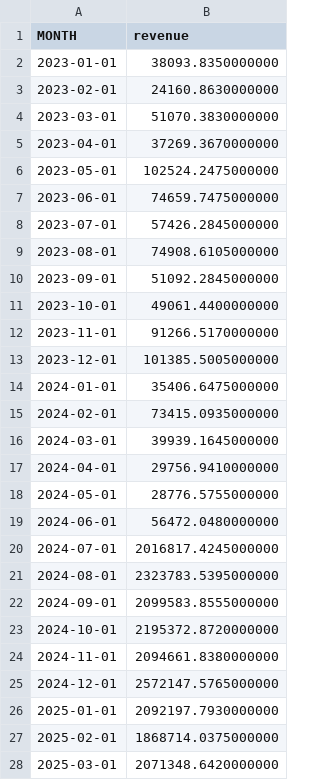
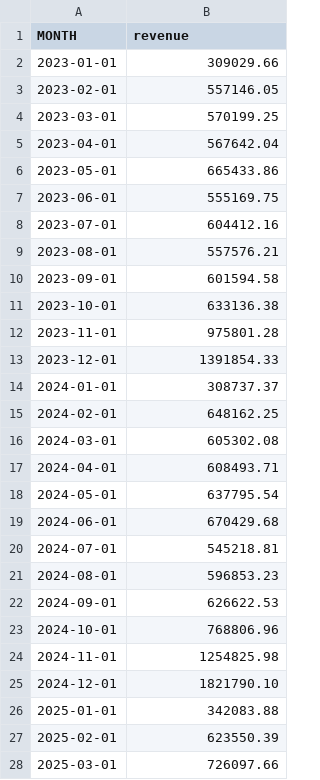
Before and after one commit to zaynah-devsinc/Snowflake_ELT, a CSV file: forecasts/monthly_revenue.csv, drawn as a sheet; only a part is shown; the diff covers the shown part only.

```diff
--- a/forecasts/monthly_revenue.csv
+++ b/forecasts/monthly_revenue.csv
@@ -1,28 +1,28 @@
 MONTH,revenue
-2023-01-01,38093.8350000000
-2023-02-01,24160.8630000000
-2023-03-01,51070.3830000000
-2023-04-01,37269.3670000000
-2023-05-01,102524.2475000000
-2023-06-01,74659.7475000000
-2023-07-01,57426.2845000000
-2023-08-01,74908.6105000000
-2023-09-01,51092.2845000000
-2023-10-01,49061.4400000000
-2023-11-01,91266.5170000000
-2023-12-01,101385.5005000000
-2024-01-01,35406.6475000000
-2024-02-01,73415.0935000000
-2024-03-01,39939.1645000000
-2024-04-01,29756.9410000000
-2024-05-01,28776.5755000000
-2024-06-01,56472.0480000000
-2024-07-01,2016817.4245000000
-2024-08-01,2323783.5395000000
-2024-09-01,2099583.8555000000
-2024-10-01,2195372.8720000000
-2024-11-01,2094661.8380000000
-2024-12-01,2572147.5765000000
-2025-01-01,2092197.7930000000
-2025-02-01,1868714.0375000000
-2025-03-01,2071348.6420000000
+2023-01-01,309029.66
+2023-02-01,557146.05
+2023-03-01,570199.25
+2023-04-01,567642.04
+2023-05-01,665433.86
+2023-06-01,555169.75
+2023-07-01,604412.16
+2023-08-01,557576.21
+2023-09-01,601594.58
+2023-10-01,633136.38
+2023-11-01,975801.28
+2023-12-01,1391854.33
+2024-01-01,308737.37
+2024-02-01,648162.25
+2024-03-01,605302.08
+2024-04-01,608493.71
+2024-05-01,637795.54
+2024-06-01,670429.68
+2024-07-01,545218.81
+2024-08-01,596853.23
+2024-09-01,626622.53
+2024-10-01,768806.96
+2024-11-01,1254825.98
+2024-12-01,1821790.10
+2025-01-01,342083.88
+2025-02-01,623550.39
+2025-03-01,726097.66
```
Also changed, not shown: 16 edited cells elsewhere in this file, data/raw/order_items.csv, data/raw/orders.csv, 6 other files.
